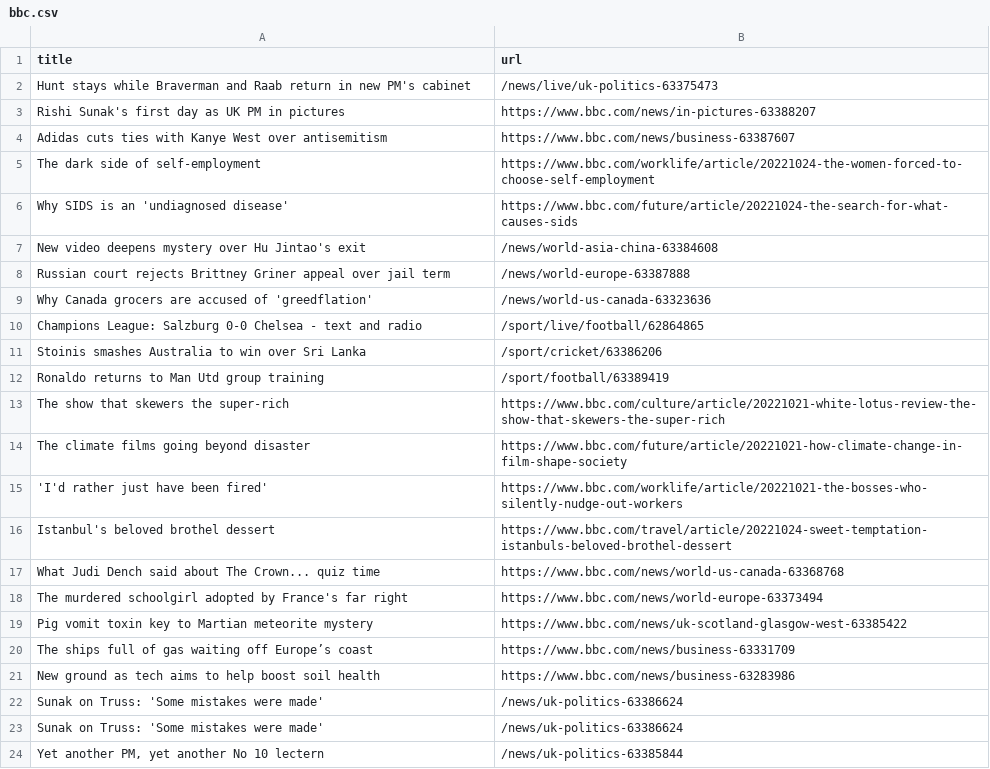
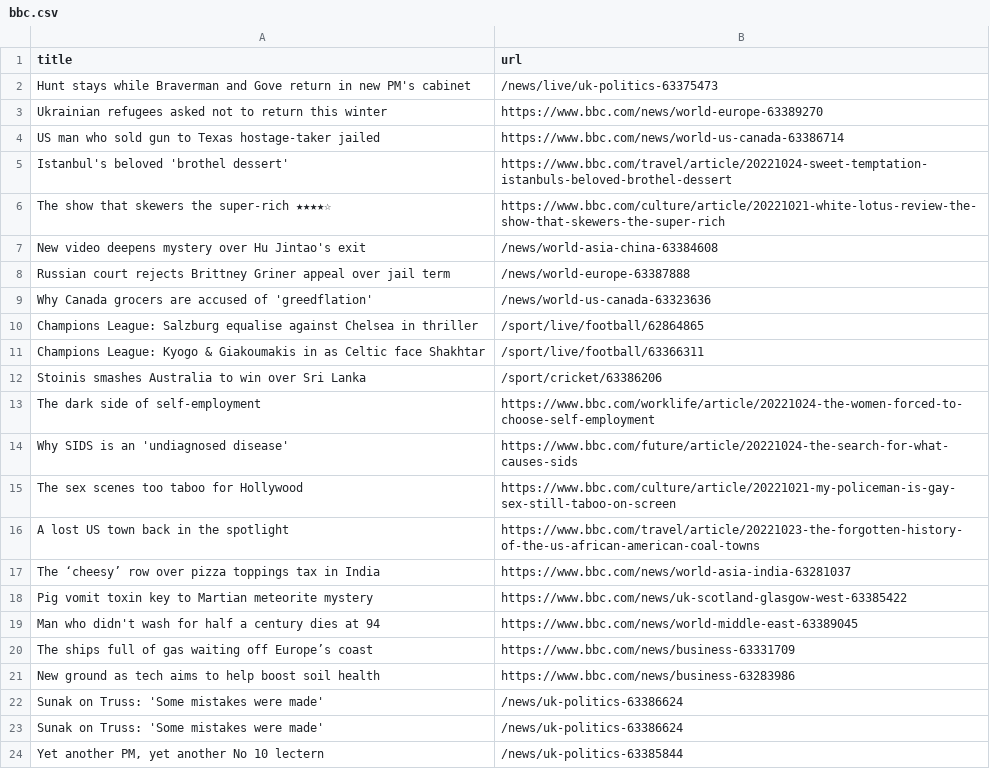
Before and after one commit to tengj98/automatic-scraper-bbc, a CSV file: bbc.csv, drawn as a sheet; only a part is shown; the diff covers the shown part only.

```diff
--- a/bbc.csv
+++ b/bbc.csv
@@ -1,7 +1,7 @@
 title,url
-Hunt stays while Braverman and Raab return in new PM's cabinet,/news/live/uk-politics-63375473
-Rishi Sunak's first day as UK PM in pictures,https://www.bbc.com/news/in-pictures-63388207
-Adidas cuts ties with Kanye West over antisemitism,https://www.bbc.com/news/business-63387607
-The dark side of self-employment,https://www.bbc.com/worklife/article/20221024-the-women-forced-to-choose-self-employment
-Why SIDS is an 'undiagnosed disease',https://www.bbc.com/future/article/20221024-the-search-for-what-causes-sids
+Hunt stays while Braverman and Gove return in new PM's cabinet,/news/live/uk-politics-63375473
+Ukrainian refugees asked not to return this winter,https://www.bbc.com/news/world-europe-63389270
+US man who sold gun to Texas hostage-taker jailed,https://www.bbc.com/news/world-us-canada-63386714
+Istanbul's beloved 'brothel dessert',https://www.bbc.com/travel/article/20221024-sweet-temptation-istanbuls-beloved-brothel-dessert
+The show that skewers the super-rich ★★★★☆,https://www.bbc.com/culture/article/20221021-white-lotus-review-the-show-that-skewers-the-super-rich
 New video deepens mystery over Hu Jintao's exit,/news/world-asia-china-63384608
@@ -9,12 +9,12 @@ Russian court rejects Brittney Griner appeal over jail term,/news/world-europe-6
 Why Canada grocers are accused of 'greedflation',/news/world-us-canada-63323636
-Champions League: Salzburg 0-0 Chelsea - text and radio,/sport/live/football/62864865
+Champions League: Salzburg equalise against Chelsea in thriller,/sport/live/football/62864865
+Champions League: Kyogo & Giakoumakis in as Celtic face Shakhtar,/sport/live/football/63366311
 Stoinis smashes Australia to win over Sri Lanka,/sport/cricket/63386206
-Ronaldo returns to Man Utd group training,/sport/football/63389419
-The show that skewers the super-rich,https://www.bbc.com/culture/article/20221021-white-lotus-review-the-show-that-skewers-the-super-rich
-The climate films going beyond disaster,https://www.bbc.com/future/article/20221021-how-climate-change-in-film-shape-society
-'I'd rather just have been fired',https://www.bbc.com/worklife/article/20221021-the-bosses-who-silently-nudge-out-workers
-Istanbul's beloved brothel dessert,https://www.bbc.com/travel/article/20221024-sweet-temptation-istanbuls-beloved-brothel-dessert
-What Judi Dench said about The Crown... quiz time,https://www.bbc.com/news/world-us-canada-63368768
-The murdered schoolgirl adopted by France's far right,https://www.bbc.com/news/world-europe-63373494
+The dark side of self-employment,https://www.bbc.com/worklife/article/20221024-the-women-forced-to-choose-self-employment
+Why SIDS is an 'undiagnosed disease',https://www.bbc.com/future/article/20221024-the-search-for-what-causes-sids
+The sex scenes too taboo for Hollywood,https://www.bbc.com/culture/article/20221021-my-policeman-is-gay-sex-still-taboo-on-screen
+A lost US town back in the spotlight,https://www.bbc.com/travel/article/20221023-the-forgotten-history-of-the-us-african-american-coal-towns
+The ‘cheesy’ row over pizza toppings tax in India,https://www.bbc.com/news/world-asia-india-63281037
 Pig vomit toxin key to Martian meteorite mystery,https://www.bbc.com/news/uk-scotland-glasgow-west-63385422
+Man who didn't wash for half a century dies at 94,https://www.bbc.com/news/world-middle-east-63389045
 The ships full of gas waiting off Europe’s coast,https://www.bbc.com/news/business-63331709
```
Also changed, not shown: 4 added rows and 4 removed rows elsewhere in this file.
